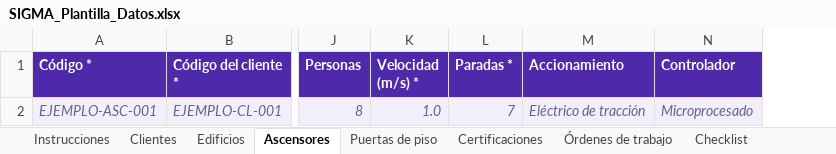
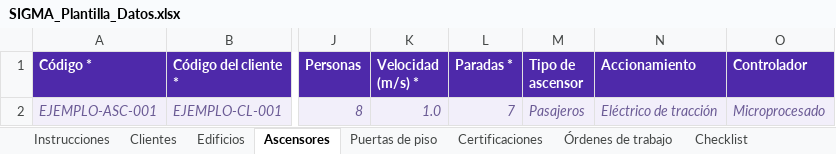
Before and after one commit to CarlosMedina19/Proyecto-Ascensores, an Excel workbook: backend/resources/plantillas/SIGMA_Plantilla_Datos.xlsx, sheet Ascensores, drawn as a sheet; only a part is shown, gaps mark what is left out; values as stored, in another font and other column widths than the file's, no borders; the diff names each change by its address in the sheet, - before the commit and + after, or states it on an @@ line.

```diff
--- a/backend/resources/plantillas/SIGMA_Plantilla_Datos.xlsx (sheet Ascensores)
+++ b/backend/resources/plantillas/SIGMA_Plantilla_Datos.xlsx (sheet Ascensores)
+column M (Tipo de ascensor), row 2: Pasajeros
```
Also changed, not shown: 24 other files.
